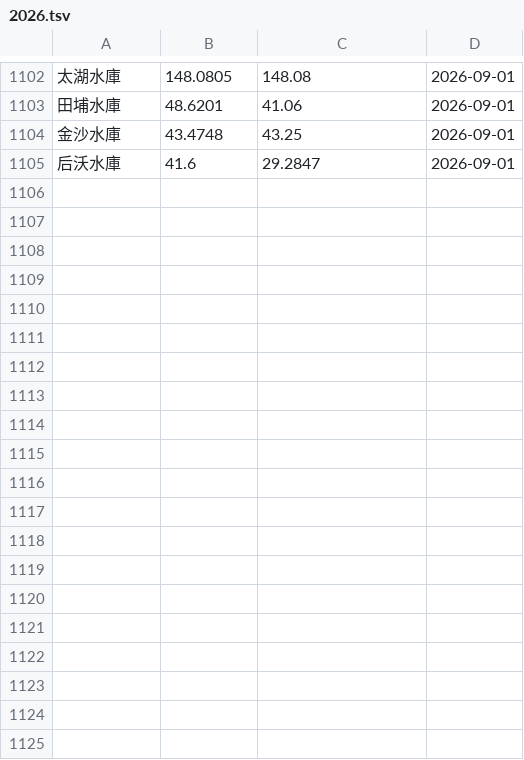
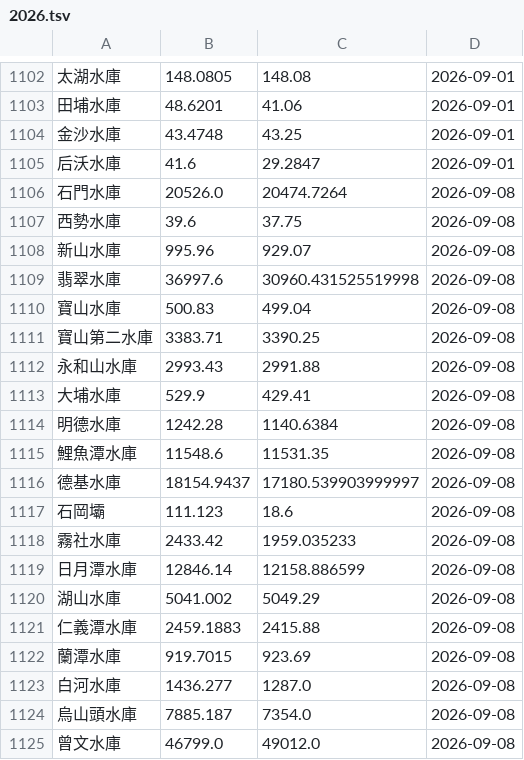
Before and after one commit to CQD/reservoir, a TSV file: public/reservoir-history/2026.tsv, drawn as a sheet; only a part is shown, gaps mark what is left out; the diff covers the shown part only.

```diff
--- a/public/reservoir-history/2026.tsv
+++ b/public/reservoir-history/2026.tsv
@@ -1105 +1105,21 @@
 后沃水庫	41.6	29.2847	2026-09-01
+石門水庫	20526.0	20474.7264	2026-09-08
+西勢水庫	39.6	37.75	2026-09-08
+新山水庫	995.96	929.07	2026-09-08
+翡翠水庫	36997.6	30960.431525519998	2026-09-08
+寶山水庫	500.83	499.04	2026-09-08
+寶山第二水庫	3383.71	3390.25	2026-09-08
+永和山水庫	2993.43	2991.88	2026-09-08
+大埔水庫	529.9	429.41	2026-09-08
+明德水庫	1242.28	1140.6384	2026-09-08
+鯉魚潭水庫	11548.6	11531.35	2026-09-08
+德基水庫	18154.9437	17180.539903999997	2026-09-08
+石岡壩	111.123	18.6	2026-09-08
+霧社水庫	2433.42	1959.035233	2026-09-08
+日月潭水庫	12846.14	12158.886599	2026-09-08
+湖山水庫	5041.002	5049.29	2026-09-08
+仁義潭水庫	2459.1883	2415.88	2026-09-08
+蘭潭水庫	919.7015	923.69	2026-09-08
+白河水庫	1436.277	1287.0	2026-09-08
+烏山頭水庫	7885.187	7354.0	2026-09-08
+曾文水庫	46799.0	49012.0	2026-09-08
```
Also changed, not shown: 12 added rows elsewhere in this file.
